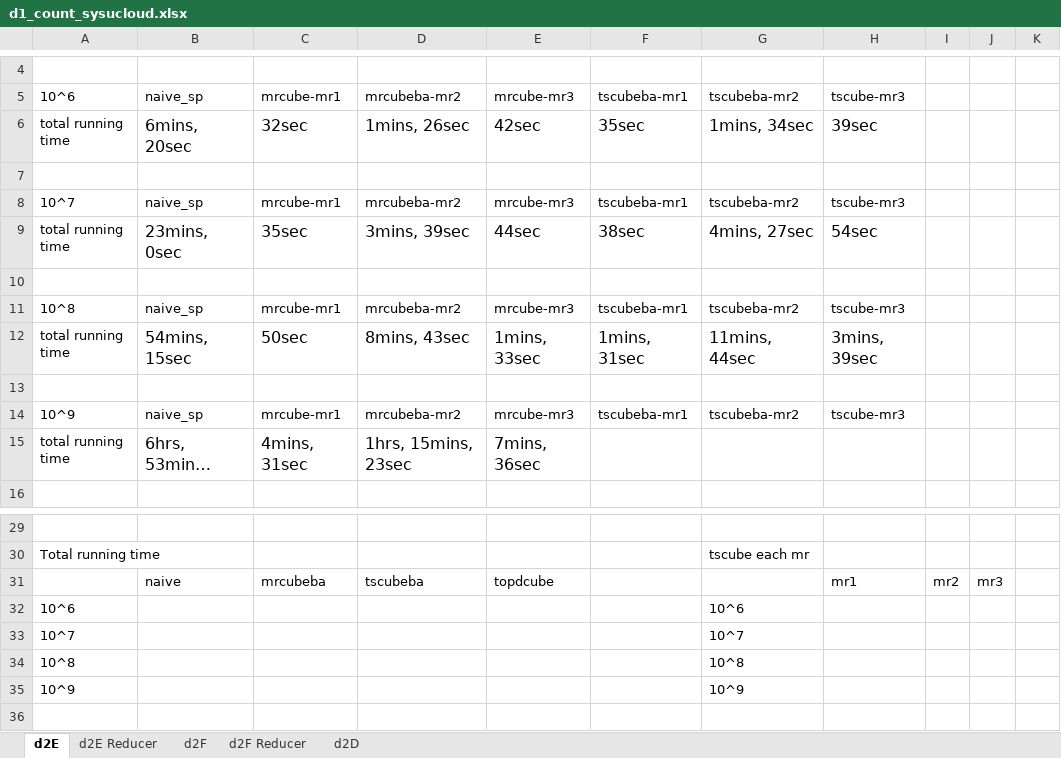
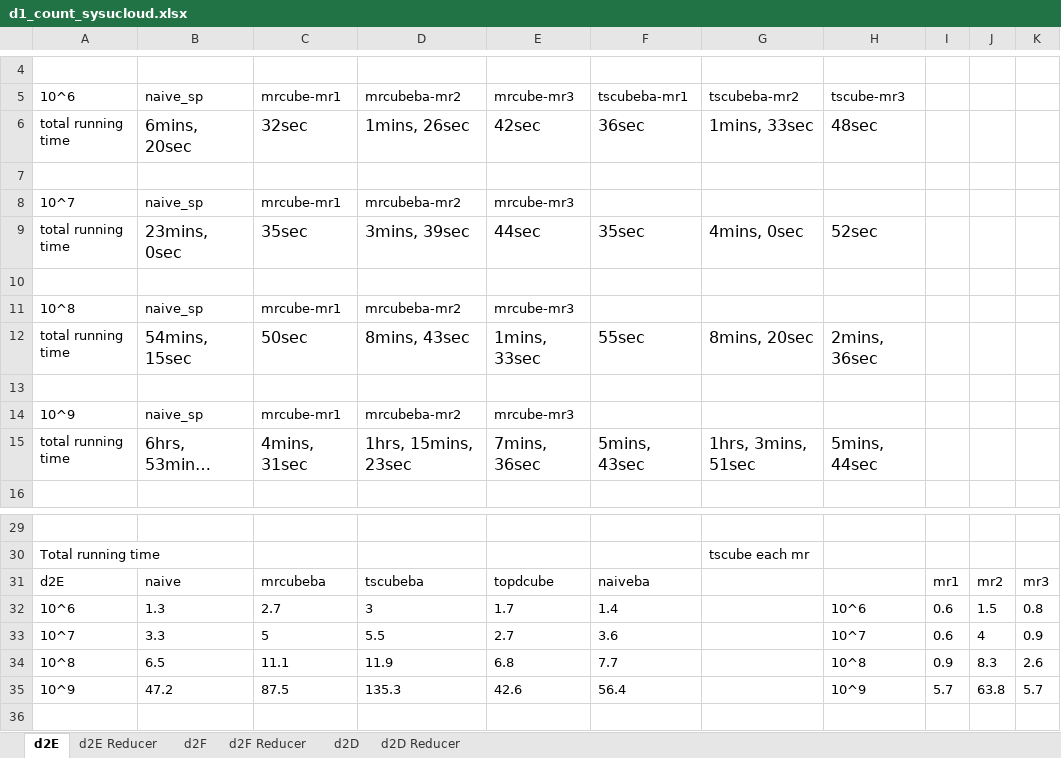
Before and after one commit to abcdmyz/MT, an Excel workbook: exp_result/d1_count_sysucloud.xlsx, sheet d2E, drawn as a sheet; only a part is shown, gaps mark what is left out; long unchanged cells end in …; values as stored, in another font and other column widths than the file's, no borders; removed rows and columns are numbered as before the commit, all else as after; the diff names each change by its address in the sheet, - before the commit and + after, or states it on an @@ line.

```diff
--- a/exp_result/d1_count_sysucloud.xlsx (sheet d2E)
+++ b/exp_result/d1_count_sysucloud.xlsx (sheet d2E)
+sheet tab: d2D Reducer
-F6: 35sec
+F6: 36sec
-G6: 1mins, 34sec
+G6: 1mins, 33sec
-H6: 39sec
+H6: 48sec
-F8: tscubeba-mr1
+F8: (empty)
-G8: tscubeba-mr2
+G8: (empty)
-H8: tscube-mr3
+H8: (empty)
-F9: 38sec
+F9: 35sec
-G9: 4mins, 27sec
+G9: 4mins, 0sec
-H9: 54sec
+H9: 52sec
-F11: tscubeba-mr1
+F11: (empty)
-G11: tscubeba-mr2
+G11: (empty)
-H11: tscube-mr3
+H11: (empty)
-F12: 1mins, 31sec
+F12: 55sec
-G12: 11mins, 44sec
+G12: 8mins, 20sec
-H12: 3mins, 39sec
+H12: 2mins, 36sec
-F14: tscubeba-mr1
+F14: (empty)
-G14: tscubeba-mr2
+G14: (empty)
-H14: tscube-mr3
+H14: (empty)
-F15: (empty)
+F15: 5mins, 43sec
-G15: (empty)
+G15: 1hrs, 3mins, 51sec
-H15: (empty)
+H15: 5mins, 44sec
-row 31:  | naive | mrcubeba | tscubeba | topdcube |  |  | mr1 | mr2 | mr3
-row 32: 10^6 |  |  |  |  |  | 10^6
-row 33: 10^7 |  |  |  |  |  | 10^7
-row 34: 10^8 |  |  |  |  |  | 10^8
-row 35: 10^9 |  |  |  |  |  | 10^9
+row 31: d2E | naive | mrcubeba | tscubeba | topdcube | naiveba |  |  | mr1 | mr2 | mr3
+row 32: 10^6 | 1.3 | 2.7 | 3 | 1.7 | 1.4 |  | 10^6 | 0.6 | 1.5 | 0.8
+row 33: 10^7 | 3.3 | 5 | 5.5 | 2.7 | 3.6 |  | 10^7 | 0.6 | 4 | 0.9
+row 34: 10^8 | 6.5 | 11.1 | 11.9 | 6.8 | 7.7 |  | 10^8 | 0.9 | 8.3 | 2.6
+row 35: 10^9 | 47.2 | 87.5 | 135.3 | 42.6 | 56.4 |  | 10^9 | 5.7 | 63.8 | 5.7
```
Also changed, not shown: sheet d2D, sheet d2E Reducer, exp_result/d1_distinct_sysucloud.xlsx, 6 other files.
